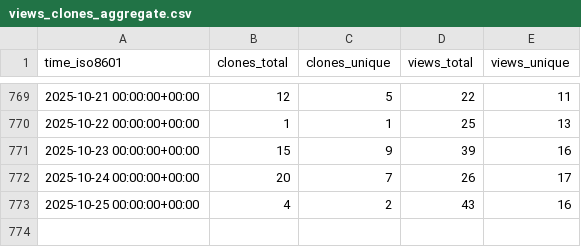
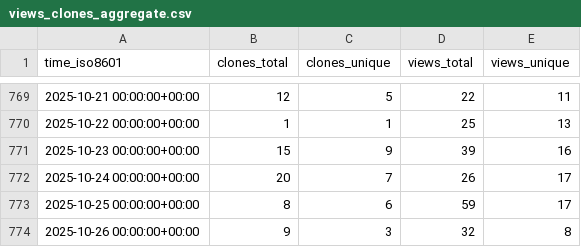
Before and after one commit to benfulcher/hctsa, a CSV file: benfulcher/hctsa/ghrs-data/views_clones_aggregate.csv, drawn as a sheet; only a part is shown, gaps mark what is left out.

```diff
--- a/benfulcher/hctsa/ghrs-data/views_clones_aggregate.csv
+++ b/benfulcher/hctsa/ghrs-data/views_clones_aggregate.csv
@@ -772,2 +772,3 @@ time_iso8601,clones_total,clones_unique,views_total,views_unique
 2025-10-24 00:00:00+00:00,20,7,26,17
-2025-10-25 00:00:00+00:00,4,2,43,16
+2025-10-25 00:00:00+00:00,8,6,59,17
+2025-10-26 00:00:00+00:00,9,3,32,8
```
Also changed, not shown: 1 other file.
